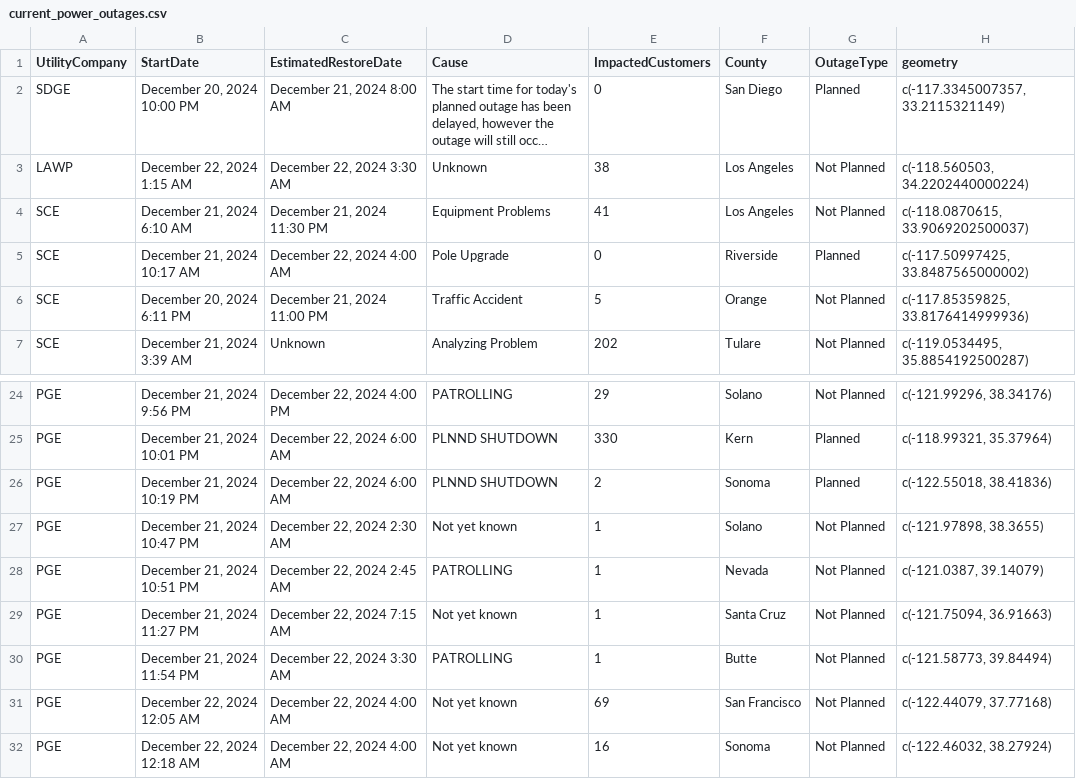
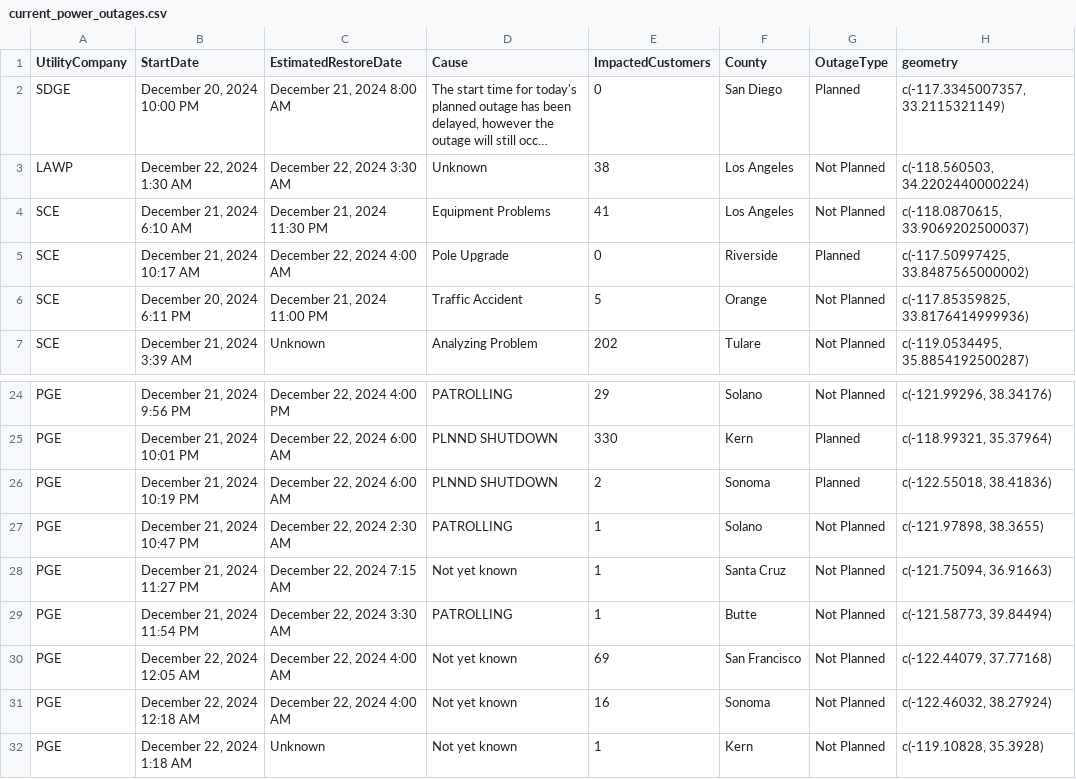
Before and after one commit to abcotvdata/power_outage_tracker, a CSV file: current_power_outages.csv, drawn as a sheet; only a part is shown, gaps mark what is left out; long unchanged cells end in …; removed rows and columns are numbered as before the commit, all else as after; the diff names each change by its address in the sheet, - before the commit and + after, or states it on an @@ line.

```diff
--- a/current_power_outages.csv
+++ b/current_power_outages.csv
-B3 (StartDate): December 22, 2024 1:15 AM
+B3 (StartDate): December 22, 2024 1:30 AM
-D27 (Cause): Not yet known
+D27 (Cause): PATROLLING
-row 28: PGE | December 21, 2024 10:51 PM | December 22, 2024 2:45 AM | PATROLLING | 1 | Nevada | Not Planned | c(-121.0387, 39.14079)
+row 32: PGE | December 22, 2024 1:18 AM | Unknown | Not yet known | 1 | Kern | Not Planned | c(-119.10828, 35.3928)
```
Also changed, not shown: 5 other files.
